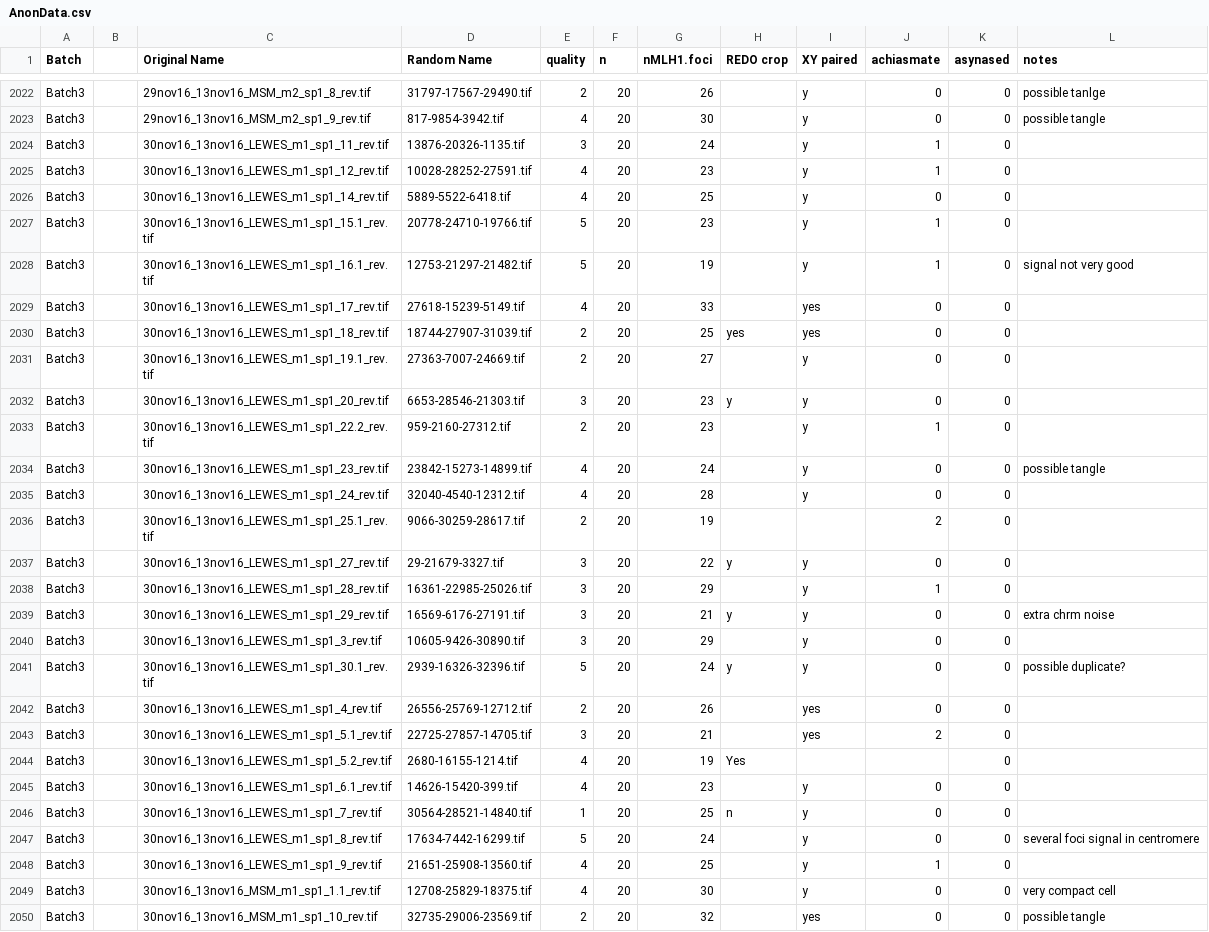
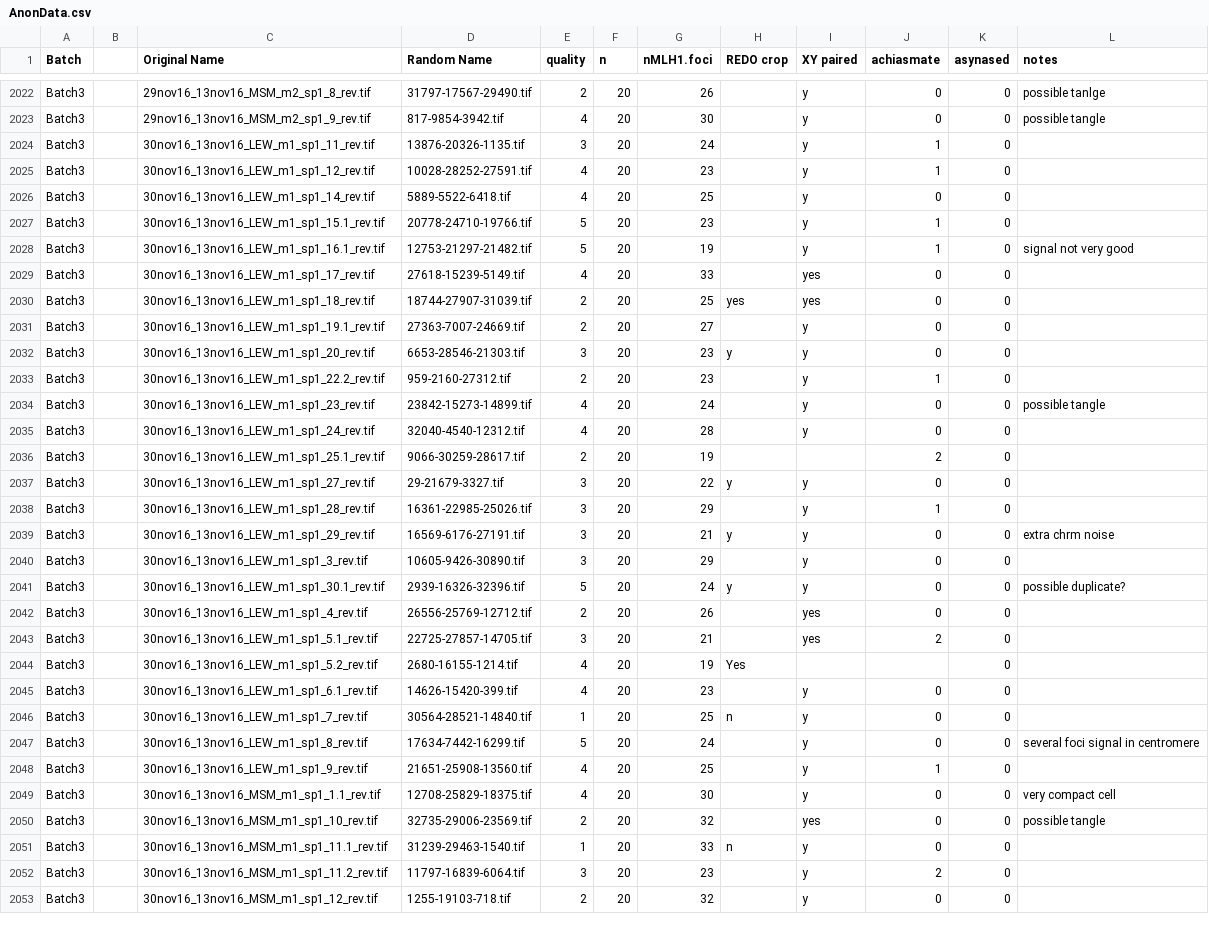
Before and after one commit to petersoapes/MLH1repo, a CSV file: data/MLH1/AnonData.csv, drawn as a sheet; only a part is shown, gaps mark what is left out; the shorter side is filled out with more unchanged rows.

Commit message:
replaced LEWES with LEW

```diff
--- a/data/MLH1/AnonData.csv
+++ b/data/MLH1/AnonData.csv
@@ -2023,27 +2023,27 @@ Batch3,,29nov16_13nov16_MSM_m2_sp1_8_rev.tif,31797-17567-29490.tif,2,20,26,,y,0,
 Batch3,,29nov16_13nov16_MSM_m2_sp1_9_rev.tif,817-9854-3942.tif,4,20,30,,y,0,0,possible tangle
-Batch3,,30nov16_13nov16_LEWES_m1_sp1_11_rev.tif,13876-20326-1135.tif,3,20,24,,y,1,0,
-Batch3,,30nov16_13nov16_LEWES_m1_sp1_12_rev.tif,10028-28252-27591.tif,4,20,23,,y,1,0,
-Batch3,,30nov16_13nov16_LEWES_m1_sp1_14_rev.tif,5889-5522-6418.tif,4,20,25,,y,0,0,
-Batch3,,30nov16_13nov16_LEWES_m1_sp1_15.1_rev.tif,20778-24710-19766.tif,5,20,23,,y,1,0,
-Batch3,,30nov16_13nov16_LEWES_m1_sp1_16.1_rev.tif,12753-21297-21482.tif,5,20,19,,y,1,0,signal not very good
-Batch3,,30nov16_13nov16_LEWES_m1_sp1_17_rev.tif,27618-15239-5149.tif,4,20,33,,yes,0,0,
-Batch3,,30nov16_13nov16_LEWES_m1_sp1_18_rev.tif,18744-27907-31039.tif,2,20,25,yes,yes,0,0,
-Batch3,,30nov16_13nov16_LEWES_m1_sp1_19.1_rev.tif,27363-7007-24669.tif,2,20,27,,y,0,0,
-Batch3,,30nov16_13nov16_LEWES_m1_sp1_20_rev.tif,6653-28546-21303.tif,3,20,23,y,y,0,0,
-Batch3,,30nov16_13nov16_LEWES_m1_sp1_22.2_rev.tif,959-2160-27312.tif,2,20,23,,y,1,0,
-Batch3,,30nov16_13nov16_LEWES_m1_sp1_23_rev.tif,23842-15273-14899.tif,4,20,24,,y,0,0,possible tangle
-Batch3,,30nov16_13nov16_LEWES_m1_sp1_24_rev.tif,32040-4540-12312.tif,4,20,28,,y,0,0,
-Batch3,,30nov16_13nov16_LEWES_m1_sp1_25.1_rev.tif,9066-30259-28617.tif,2,20,19,,,2,0,
-Batch3,,30nov16_13nov16_LEWES_m1_sp1_27_rev.tif,29-21679-3327.tif,3,20,22,y,y,0,0,
-Batch3,,30nov16_13nov16_LEWES_m1_sp1_28_rev.tif,16361-22985-25026.tif,3,20,29,,y,1,0,
-Batch3,,30nov16_13nov16_LEWES_m1_sp1_29_rev.tif,16569-6176-27191.tif,3,20,21,y,y,0,0,extra chrm noise
-Batch3,,30nov16_13nov16_LEWES_m1_sp1_3_rev.tif,10605-9426-30890.tif,3,20,29,,y,0,0,
-Batch3,,30nov16_13nov16_LEWES_m1_sp1_30.1_rev.tif,2939-16326-32396.tif,5,20,24,y,y,0,0,possible duplicate?
-Batch3,,30nov16_13nov16_LEWES_m1_sp1_4_rev.tif,26556-25769-12712.tif,2,20,26,,yes,0,0,
-Batch3,,30nov16_13nov16_LEWES_m1_sp1_5.1_rev.tif,22725-27857-14705.tif,3,20,21,,yes,2,0,
-Batch3,,30nov16_13nov16_LEWES_m1_sp1_5.2_rev.tif,2680-16155-1214.tif,4,20,19,Yes,,,0,
-Batch3,,30nov16_13nov16_LEWES_m1_sp1_6.1_rev.tif,14626-15420-399.tif,4,20,23,,y,0,0,
-Batch3,,30nov16_13nov16_LEWES_m1_sp1_7_rev.tif,30564-28521-14840.tif,1,20,25,n,y,0,0,
-Batch3,,30nov16_13nov16_LEWES_m1_sp1_8_rev.tif,17634-7442-16299.tif,5,20,24,,y,0,0,several foci signal in centromere
-Batch3,,30nov16_13nov16_LEWES_m1_sp1_9_rev.tif,21651-25908-13560.tif,4,20,25,,y,1,0,
+Batch3,,30nov16_13nov16_LEW_m1_sp1_11_rev.tif,13876-20326-1135.tif,3,20,24,,y,1,0,
+Batch3,,30nov16_13nov16_LEW_m1_sp1_12_rev.tif,10028-28252-27591.tif,4,20,23,,y,1,0,
+Batch3,,30nov16_13nov16_LEW_m1_sp1_14_rev.tif,5889-5522-6418.tif,4,20,25,,y,0,0,
+Batch3,,30nov16_13nov16_LEW_m1_sp1_15.1_rev.tif,20778-24710-19766.tif,5,20,23,,y,1,0,
+Batch3,,30nov16_13nov16_LEW_m1_sp1_16.1_rev.tif,12753-21297-21482.tif,5,20,19,,y,1,0,signal not very good
+Batch3,,30nov16_13nov16_LEW_m1_sp1_17_rev.tif,27618-15239-5149.tif,4,20,33,,yes,0,0,
+Batch3,,30nov16_13nov16_LEW_m1_sp1_18_rev.tif,18744-27907-31039.tif,2,20,25,yes,yes,0,0,
+Batch3,,30nov16_13nov16_LEW_m1_sp1_19.1_rev.tif,27363-7007-24669.tif,2,20,27,,y,0,0,
+Batch3,,30nov16_13nov16_LEW_m1_sp1_20_rev.tif,6653-28546-21303.tif,3,20,23,y,y,0,0,
+Batch3,,30nov16_13nov16_LEW_m1_sp1_22.2_rev.tif,959-2160-27312.tif,2,20,23,,y,1,0,
+Batch3,,30nov16_13nov16_LEW_m1_sp1_23_rev.tif,23842-15273-14899.tif,4,20,24,,y,0,0,possible tangle
+Batch3,,30nov16_13nov16_LEW_m1_sp1_24_rev.tif,32040-4540-12312.tif,4,20,28,,y,0,0,
+Batch3,,30nov16_13nov16_LEW_m1_sp1_25.1_rev.tif,9066-30259-28617.tif,2,20,19,,,2,0,
+Batch3,,30nov16_13nov16_LEW_m1_sp1_27_rev.tif,29-21679-3327.tif,3,20,22,y,y,0,0,
+Batch3,,30nov16_13nov16_LEW_m1_sp1_28_rev.tif,16361-22985-25026.tif,3,20,29,,y,1,0,
+Batch3,,30nov16_13nov16_LEW_m1_sp1_29_rev.tif,16569-6176-27191.tif,3,20,21,y,y,0,0,extra chrm noise
+Batch3,,30nov16_13nov16_LEW_m1_sp1_3_rev.tif,10605-9426-30890.tif,3,20,29,,y,0,0,
+Batch3,,30nov16_13nov16_LEW_m1_sp1_30.1_rev.tif,2939-16326-32396.tif,5,20,24,y,y,0,0,possible duplicate?
+Batch3,,30nov16_13nov16_LEW_m1_sp1_4_rev.tif,26556-25769-12712.tif,2,20,26,,yes,0,0,
+Batch3,,30nov16_13nov16_LEW_m1_sp1_5.1_rev.tif,22725-27857-14705.tif,3,20,21,,yes,2,0,
+Batch3,,30nov16_13nov16_LEW_m1_sp1_5.2_rev.tif,2680-16155-1214.tif,4,20,19,Yes,,,0,
+Batch3,,30nov16_13nov16_LEW_m1_sp1_6.1_rev.tif,14626-15420-399.tif,4,20,23,,y,0,0,
+Batch3,,30nov16_13nov16_LEW_m1_sp1_7_rev.tif,30564-28521-14840.tif,1,20,25,n,y,0,0,
+Batch3,,30nov16_13nov16_LEW_m1_sp1_8_rev.tif,17634-7442-16299.tif,5,20,24,,y,0,0,several foci signal in centromere
+Batch3,,30nov16_13nov16_LEW_m1_sp1_9_rev.tif,21651-25908-13560.tif,4,20,25,,y,1,0,
 Batch3,,30nov16_13nov16_MSM_m1_sp1_1.1_rev.tif,12708-25829-18375.tif,4,20,30,,y,0,0,very compact cell
```
